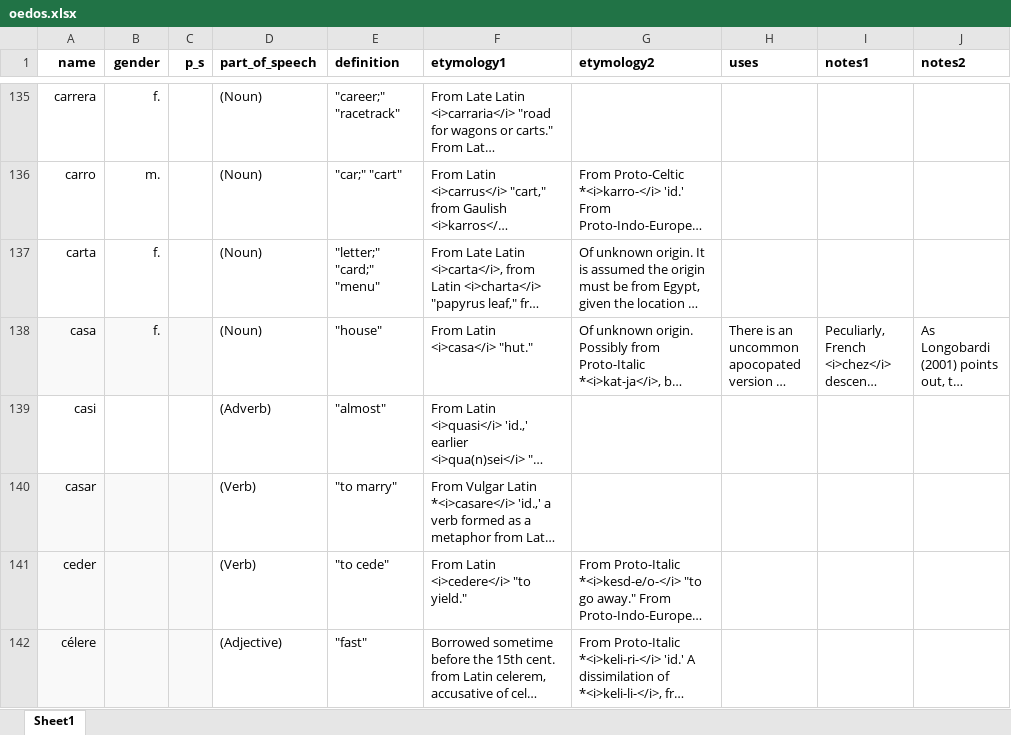
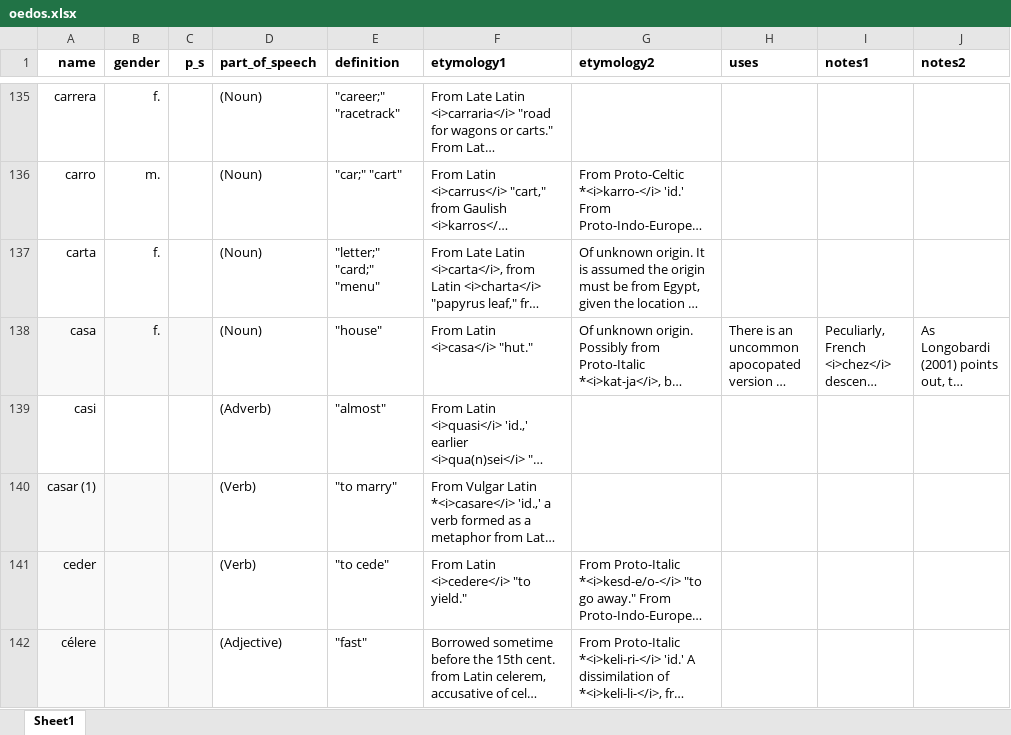
Before and after one commit to emplumb/ety, an Excel workbook: public/assets/data/oedos.xlsx, sheet Sheet1, drawn as a sheet; only a part is shown, gaps mark what is left out; long unchanged cells end in …; values as stored, in another font and other column widths than the file's, no borders; the diff covers the shown part only; the diff names each change by its address in the sheet, - before the commit and + after, or states it on an @@ line.

```diff
--- a/public/assets/data/oedos.xlsx (sheet Sheet1)
+++ b/public/assets/data/oedos.xlsx (sheet Sheet1)
-A140 (name): casar
+A140 (name): casar (1)
```
Also changed, not shown: 1 removed row and 12 edited cells elsewhere in this sheet, 6 other files.
